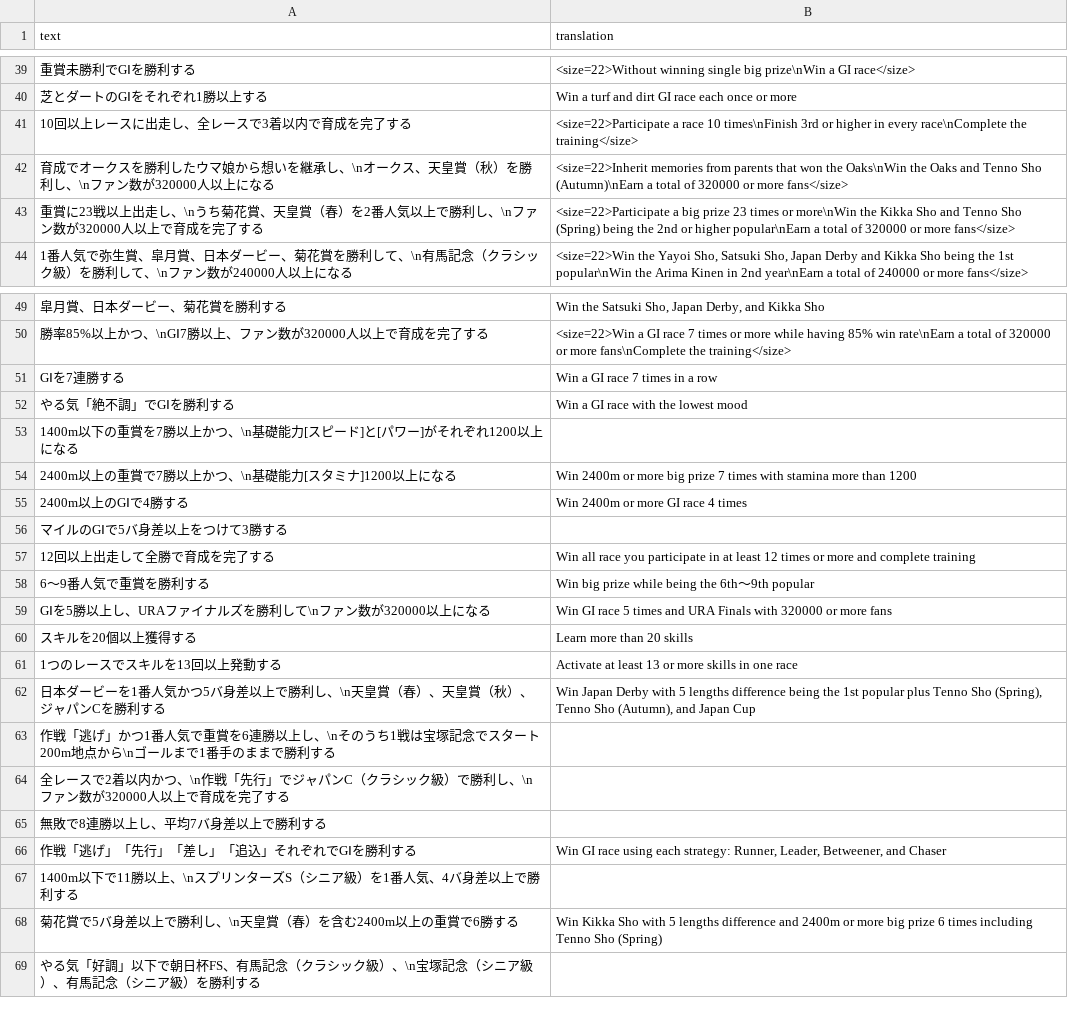
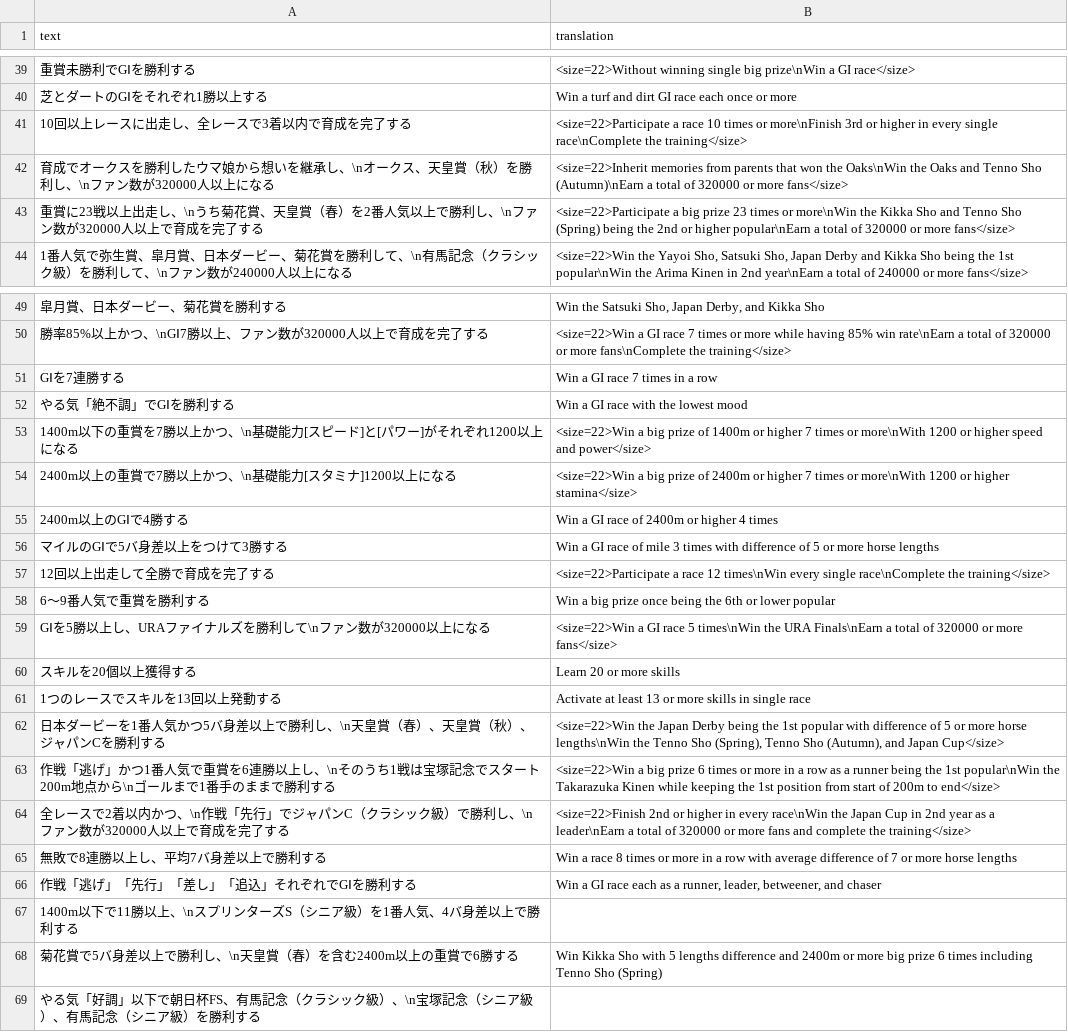
Before and after one commit to FabulousCupcake/umamusume-db-translate, a CSV file: src/data/title-requirements.csv, drawn as a sheet; only a part is shown, gaps mark what is left out.

Commit message:
Update title-requirements.csv

```diff
--- a/src/data/title-requirements.csv
+++ b/src/data/title-requirements.csv
@@ -40,3 +40,3 @@
 "芝とダートのGⅠをそれぞれ1勝以上する","Win a turf and dirt GI race each once or more"
-"10回以上レースに出走し、全レースで3着以内で育成を完了する","<size=22>Participate a race 10 times\nFinish 3rd or higher in every race\nComplete the training</size>"
+"10回以上レースに出走し、全レースで3着以内で育成を完了する","<size=22>Participate a race 10 times or more\nFinish 3rd or higher in every single race\nComplete the training</size>"
 "育成でオークスを勝利したウマ娘から想いを継承し、\nオークス、天皇賞（秋）を勝利し、\nファン数が320000人以上になる","<size=22>Inherit memories from parents that won the Oaks\nWin the Oaks and Tenno Sho (Autumn)\nEarn a total of 320000 or more fans</size>"
@@ -52,16 +52,16 @@
 "やる気「絶不調」でGⅠを勝利する","Win a GI race with the lowest mood"
-"1400m以下の重賞を7勝以上かつ、\n基礎能力[スピード]と[パワー]がそれぞれ1200以上になる",""
-"2400m以上の重賞で7勝以上かつ、\n基礎能力[スタミナ]1200以上になる","Win 2400m or more big prize 7 times with stamina more than 1200"
-"2400m以上のGⅠで4勝する","Win 2400m or more GI race 4 times"
-"マイルのGⅠで5バ身差以上をつけて3勝する",""
-"12回以上出走して全勝で育成を完了する","Win all race you participate in at least 12 times or more and complete training"
-"6～9番人気で重賞を勝利する","Win big prize while being the 6th～9th popular"
-"GⅠを5勝以上し、URAファイナルズを勝利して\nファン数が320000以上になる","Win GI race 5 times and URA Finals with 320000 or more fans"
-"スキルを20個以上獲得する","Learn more than 20 skills"
-"1つのレースでスキルを13回以上発動する","Activate at least 13 or more skills in one race"
-"日本ダービーを1番人気かつ5バ身差以上で勝利し、\n天皇賞（春）、天皇賞（秋）、ジャパンCを勝利する","Win Japan Derby with 5 lengths difference being the 1st popular plus Tenno Sho (Spring), Tenno Sho (Autumn), and Japan Cup"
-"作戦「逃げ」かつ1番人気で重賞を6連勝以上し、\nそのうち1戦は宝塚記念でスタート200m地点から\nゴールまで1番手のままで勝利する",""
-"全レースで2着以内かつ、\n作戦「先行」でジャパンC（クラシック級）で勝利し、\nファン数が320000人以上で育成を完了する",""
-"無敗で8連勝以上し、平均7バ身差以上で勝利する",""
-"作戦「逃げ」「先行」「差し」「追込」それぞれでGⅠを勝利する","Win GI race using each strategy: Runner, Leader, Betweener, and Chaser"
+"1400m以下の重賞を7勝以上かつ、\n基礎能力[スピード]と[パワー]がそれぞれ1200以上になる","<size=22>Win a big prize of 1400m or higher 7 times or more\nWith 1200 or higher speed and power</size>"
+"2400m以上の重賞で7勝以上かつ、\n基礎能力[スタミナ]1200以上になる","<size=22>Win a big prize of 2400m or higher 7 times or more\nWith 1200 or higher stamina</size>"
+"2400m以上のGⅠで4勝する","Win a GI race of 2400m or higher 4 times"
+"マイルのGⅠで5バ身差以上をつけて3勝する","Win a GI race of mile 3 times with difference of 5 or more horse lengths"
+"12回以上出走して全勝で育成を完了する","<size=22>Participate a race 12 times\nWin every single race\nComplete the training</size>"
+"6～9番人気で重賞を勝利する","Win a big prize once being the 6th or lower popular"
+"GⅠを5勝以上し、URAファイナルズを勝利して\nファン数が320000以上になる","<size=22>Win a GI race 5 times\nWin the URA Finals\nEarn a total of 320000 or more fans</size>"
+"スキルを20個以上獲得する","Learn 20 or more skills"
+"1つのレースでスキルを13回以上発動する","Activate at least 13 or more skills in single race"
+"日本ダービーを1番人気かつ5バ身差以上で勝利し、\n天皇賞（春）、天皇賞（秋）、ジャパンCを勝利する","<size=22>Win the Japan Derby being the 1st popular with difference of 5 or more horse lengths\nWin the Tenno Sho (Spring), Tenno Sho (Autumn), and Japan Cup</size>"
+"作戦「逃げ」かつ1番人気で重賞を6連勝以上し、\nそのうち1戦は宝塚記念でスタート200m地点から\nゴールまで1番手のままで勝利する","<size=22>Win a big prize 6 times or more in a row as a runner being the 1st popular\nWin the Takarazuka Kinen while keeping the 1st position from start of 200m to end</size>"
+"全レースで2着以内かつ、\n作戦「先行」でジャパンC（クラシック級）で勝利し、\nファン数が320000人以上で育成を完了する","<size=22>Finish 2nd or higher in every race\nWin the Japan Cup in 2nd year as a leader\nEarn a total of 320000 or more fans and complete the training</size>"
+"無敗で8連勝以上し、平均7バ身差以上で勝利する","Win a race 8 times or more in a row with average difference of 7 or more horse lengths"
+"作戦「逃げ」「先行」「差し」「追込」それぞれでGⅠを勝利する","Win a GI race each as a runner, leader, betweener, and chaser"
 "1400m以下で11勝以上、\nスプリンターズS（シニア級）を1番人気、4バ身差以上で勝利する",""
```
